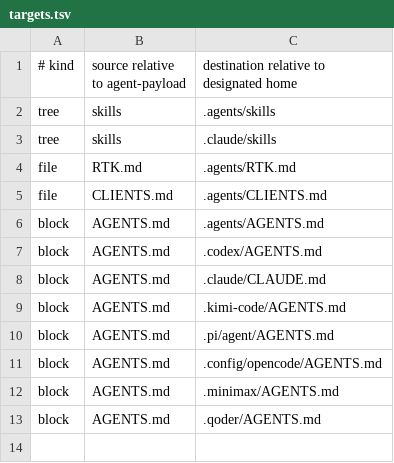
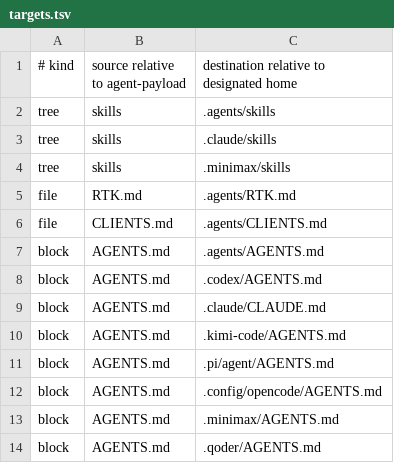
Before and after one commit to JoJoTsui/dotfiles, a TSV file: deployment/agent-payload/targets.tsv, drawn as a sheet; the diff names each change by its address in the sheet, - before the commit and + after, or states it on an @@ line.

Commit message:
[agents]: unify shared skills and CodeGraph entries for every client
All seven clients now receive the same instruction block, and the skill and MCP
adapters follow what each installed client actually reads instead of per-client
copies of the same policy.

Skills: Qoder 1.1.80 discovers `~/.agents/skills` directly, so it needs no
adapter; `qoder skills list` reports the shared paths in a deployed home.
MiniMax Code resolves skills only under `<data-dir>/skills`, so it gets a
real-file copy at `~/.minimax/skills`. Claude keeps its real-file copy; Codex,
Kimi, OpenCode, and Pi keep their verified paths.

MCP: Pi (`~/.pi/agent/mcp.json`), MiniMax Code (`~/.minimax/mcp.json`), and Qoder
(`~/.qoder/settings.json`) now receive the managed CodeGraph server, bringing
the owned entries to seven. The four identical stdio files share one
`codegraph-mcp` policy instead of a name per client.

A policy can now own several targets, so the bootstrap and Windows stagers key
their staged files by target; the previous policy-keyed names would have
overwritten each other and failed the move.

Tests extend the fresh-home and preservation checks to the three new settings
files, including device `model`/`mcpServers` survival for Qoder. Verified in a
simulated home: the apply succeeds, `qoder mcp list` and `pi mcp list` connect,
and Qoder reports all 105 shared skills.

```diff
--- a/deployment/agent-payload/targets.tsv
+++ b/deployment/agent-payload/targets.tsv
+row 4: tree | skills | .minimax/skills
```
Also changed, not shown: deployment/client-settings/targets.tsv, 9 other files.
